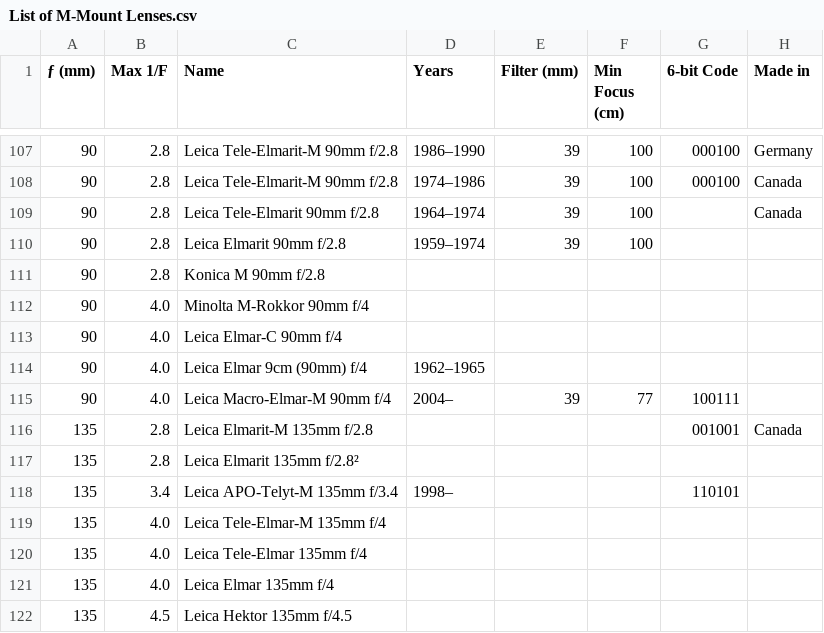
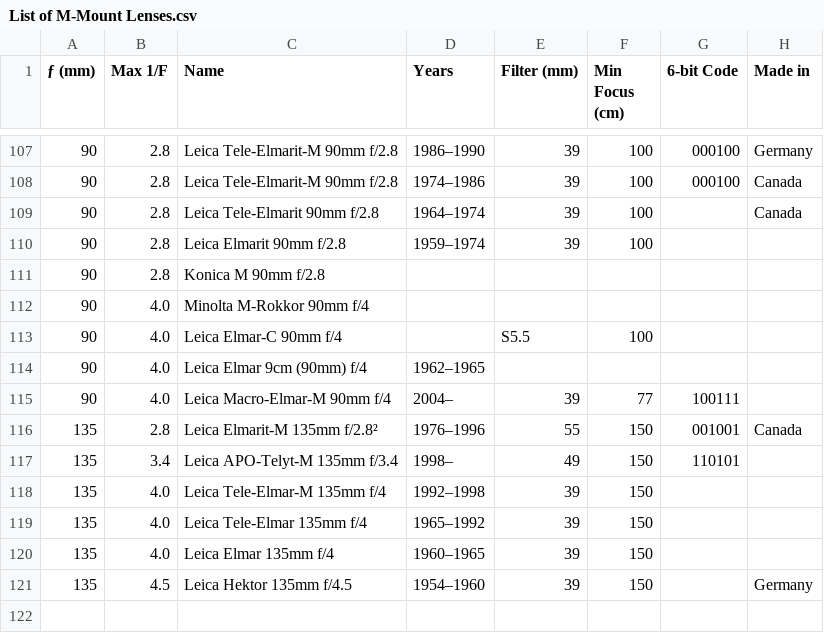
Before and after one commit to totocaster/m-mount-lens-database, a CSV file: List of M-Mount Lenses.csv, drawn as a sheet; only a part is shown, gaps mark what is left out.

Commit message:
Add details for 135mm lens

```diff
--- a/List of M-Mount Lenses.csv
+++ b/List of M-Mount Lenses.csv
@@ -112,11 +112,10 @@
 90,4.0,Minolta M-Rokkor 90mm f/4,,,,,
-90,4.0,Leica Elmar-C 90mm f/4,,,,,
+90,4.0,Leica Elmar-C 90mm f/4,,S5.5,100,,
 90,4.0,Leica Elmar 9cm (90mm) f/4,1962–1965,,,,
 90,4.0,Leica Macro-Elmar-M 90mm f/4,2004–,39,77,100111,
-135,2.8,Leica Elmarit-M 135mm f/2.8,,,,001001,Canada
-135,2.8,Leica Elmarit 135mm f/2.8²,,,,,
-135,3.4,Leica APO-Telyt-M 135mm f/3.4,1998–,,,110101,
-135,4.0,Leica Tele-Elmar-M 135mm f/4,,,,,
-135,4.0,Leica Tele-Elmar 135mm f/4,,,,,
-135,4.0,Leica Elmar 135mm f/4,,,,,
-135,4.5,Leica Hektor 135mm f/4.5,,,,,
+135,2.8,Leica Elmarit-M 135mm f/2.8²,1976–1996,55,150,001001,Canada
+135,3.4,Leica APO-Telyt-M 135mm f/3.4,1998–,49,150,110101,
+135,4.0,Leica Tele-Elmar-M 135mm f/4,1992–1998,39,150,,
+135,4.0,Leica Tele-Elmar 135mm f/4,1965–1992,39,150,,
+135,4.0,Leica Elmar 135mm f/4,1960–1965,39,150,,
+135,4.5,Leica Hektor 135mm f/4.5,1954–1960,39,150,,Germany
```
